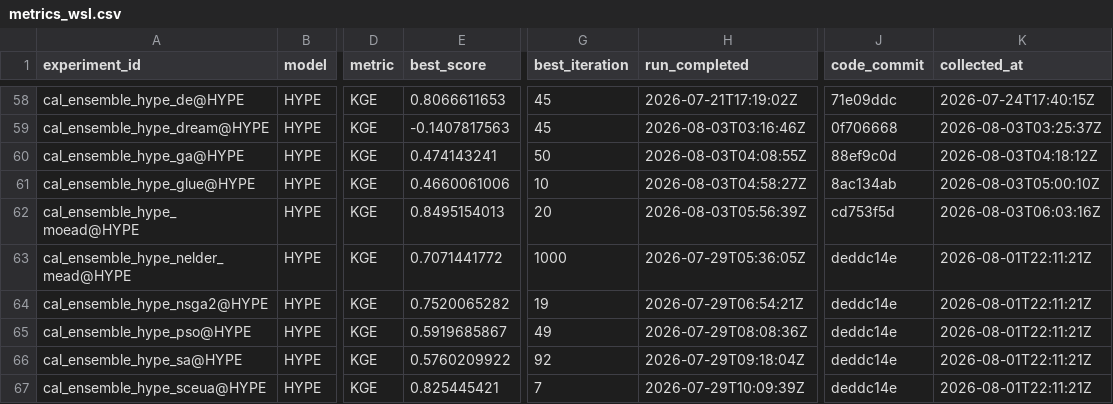
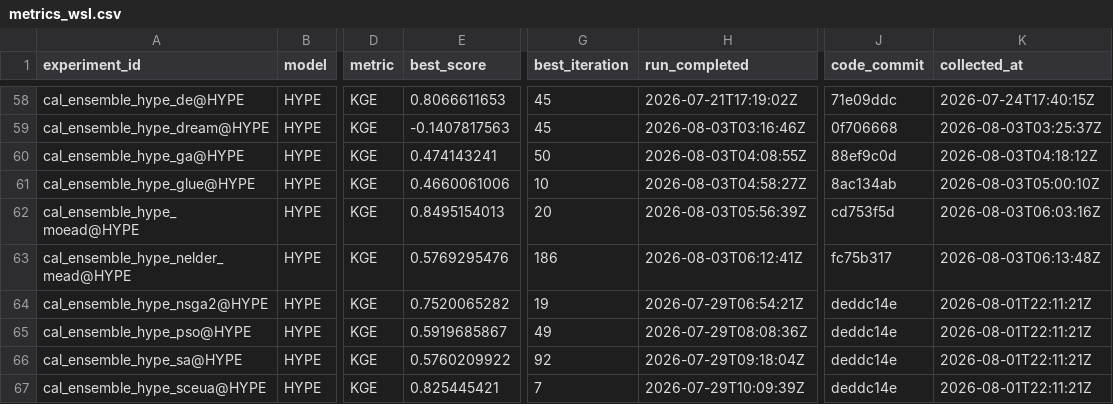
Before and after one commit to DarriEy/SYMFLUENCE, a CSV file: examples/paper_case_studies/repro_status/metrics_wsl.csv, drawn as a sheet; only a part is shown, gaps mark what is left out; the diff names each change by its address in the sheet, - before the commit and + after, or states it on an @@ line.

```diff
--- a/examples/paper_case_studies/repro_status/metrics_wsl.csv
+++ b/examples/paper_case_studies/repro_status/metrics_wsl.csv
-E63 (best_score): 0.7071441772
+E63 (best_score): 0.5769295476
-G63 (best_iteration): 1000
+G63 (best_iteration): 186
-H63 (run_completed): 2026-07-29T05:36:05Z
+H63 (run_completed): 2026-08-03T06:12:41Z
-J63 (code_commit): deddc14e
+J63 (code_commit): fc75b317
-K63 (collected_at): 2026-08-01T22:11:21Z
+K63 (collected_at): 2026-08-03T06:13:48Z
```
Also changed, not shown: examples/paper_case_studies/repro_status/comparison.csv.
